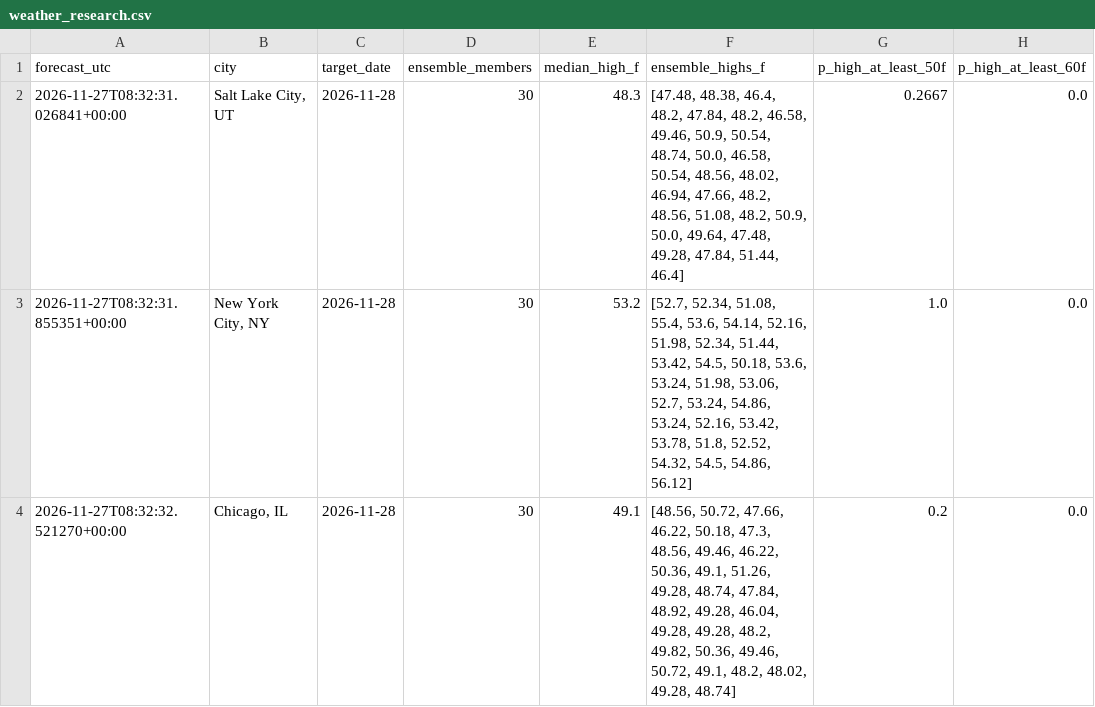
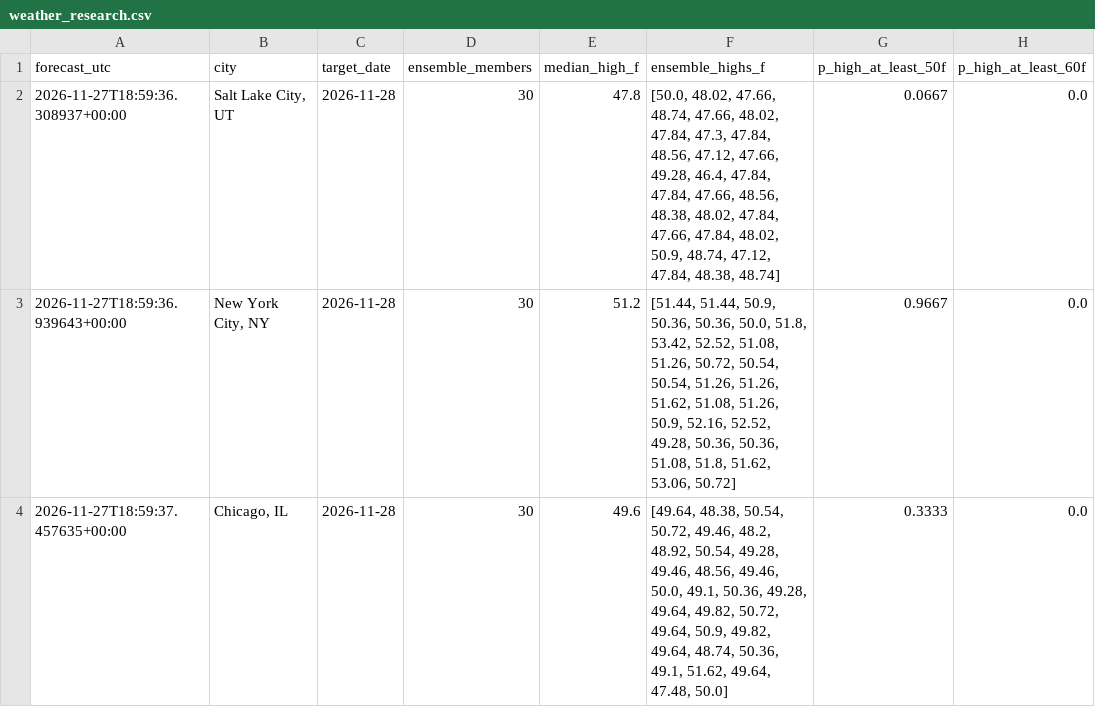
Before and after one commit to hpsyntheticoilsusa-gif/kalshi-ai-paper-trader, a CSV file: data/weather_research.csv, drawn as a sheet; only a part is shown; the diff names each change by its address in the sheet, - before the commit and + after, or states it on an @@ line.

```diff
--- a/data/weather_research.csv
+++ b/data/weather_research.csv
-A2 (forecast_utc): 2026-11-27T08:32:31.026841+00:00
+A2 (forecast_utc): 2026-11-27T18:59:36.308937+00:00
-E2 (median_high_f): 48.3
+E2 (median_high_f): 47.8
-F2 (ensemble_highs_f): [47.48, 48.38, 46.4, 48.2, 47.84, 48.2, 46.58, 49.46, 50.9, 50.54, 48.74, 50.0, 46.58, 50.54, 48.56, 48.02, 46.94, 47.66, 48.2, 48.56, 51.08, 48.2, 50.9, 50.0, 49.64, 47.48, 49.28, 47.84, 51.44, 46.4]
+F2 (ensemble_highs_f): [50.0, 48.02, 47.66, 48.74, 47.66, 48.02, 47.84, 47.3, 47.84, 48.56, 47.12, 47.66, 49.28, 46.4, 47.84, 47.84, 47.66, 48.56, 48.38, 48.02, 47.84, 47.66, 47.84, 48.02, 50.9, 48.74, 47.12, 47.84, 48.38, 48.74]
-G2 (p_high_at_least_50f): 0.2667
+G2 (p_high_at_least_50f): 0.0667
-A3 (forecast_utc): 2026-11-27T08:32:31.855351+00:00
+A3 (forecast_utc): 2026-11-27T18:59:36.939643+00:00
-E3 (median_high_f): 53.2
+E3 (median_high_f): 51.2
-F3 (ensemble_highs_f): [52.7, 52.34, 51.08, 55.4, 53.6, 54.14, 52.16, 51.98, 52.34, 51.44, 53.42, 54.5, 50.18, 53.6, 53.24, 51.98, 53.06, 52.7, 53.24, 54.86, 53.24, 52.16, 53.42, 53.78, 51.8, 52.52, 54.32, 54.5, 54.86, 56.12]
+F3 (ensemble_highs_f): [51.44, 51.44, 50.9, 50.36, 50.36, 50.0, 51.8, 53.42, 52.52, 51.08, 51.26, 50.72, 50.54, 50.54, 51.26, 51.26, 51.62, 51.08, 51.26, 50.9, 52.16, 52.52, 49.28, 50.36, 50.36, 51.08, 51.8, 51.62, 53.06, 50.72]
-G3 (p_high_at_least_50f): 1.0
+G3 (p_high_at_least_50f): 0.9667
-A4 (forecast_utc): 2026-11-27T08:32:32.521270+00:00
+A4 (forecast_utc): 2026-11-27T18:59:37.457635+00:00
-E4 (median_high_f): 49.1
+E4 (median_high_f): 49.6
-F4 (ensemble_highs_f): [48.56, 50.72, 47.66, 46.22, 50.18, 47.3, 48.56, 49.46, 46.22, 50.36, 49.1, 51.26, 49.28, 48.74, 47.84, 48.92, 49.28, 46.04, 49.28, 49.28, 48.2, 49.82, 50.36, 49.46, 50.72, 49.1, 48.2, 48.02, 49.28, 48.74]
+F4 (ensemble_highs_f): [49.64, 48.38, 50.54, 50.72, 49.46, 48.2, 48.92, 50.54, 49.28, 49.46, 48.56, 49.46, 50.0, 49.1, 50.36, 49.28, 49.64, 49.82, 50.72, 49.64, 50.9, 49.82, 49.64, 48.74, 50.36, 49.1, 51.62, 49.64, 47.48, 50.0]
-G4 (p_high_at_least_50f): 0.2
+G4 (p_high_at_least_50f): 0.3333
```
Also changed, not shown: data/weather_candidates.csv, data/weather_outcomes.csv, 17 other files.
